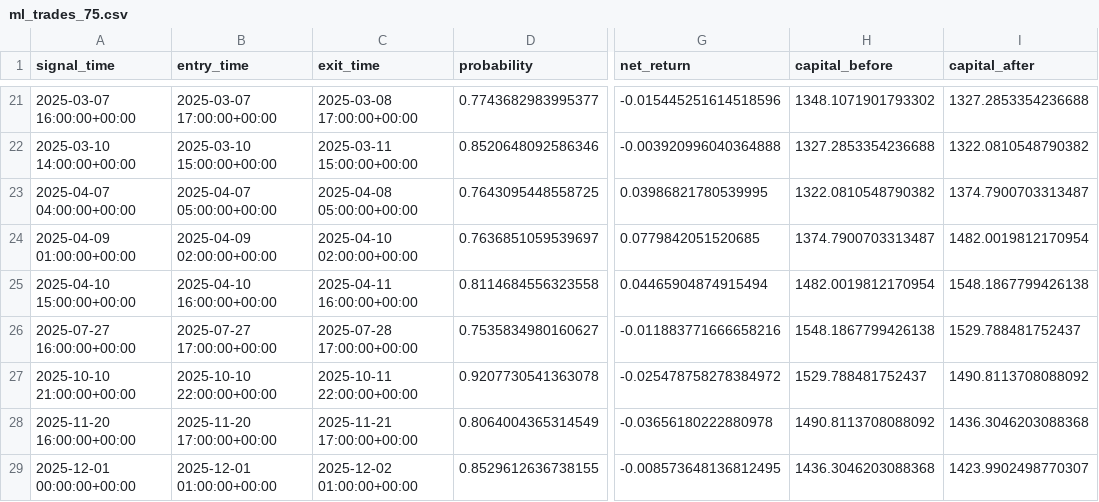
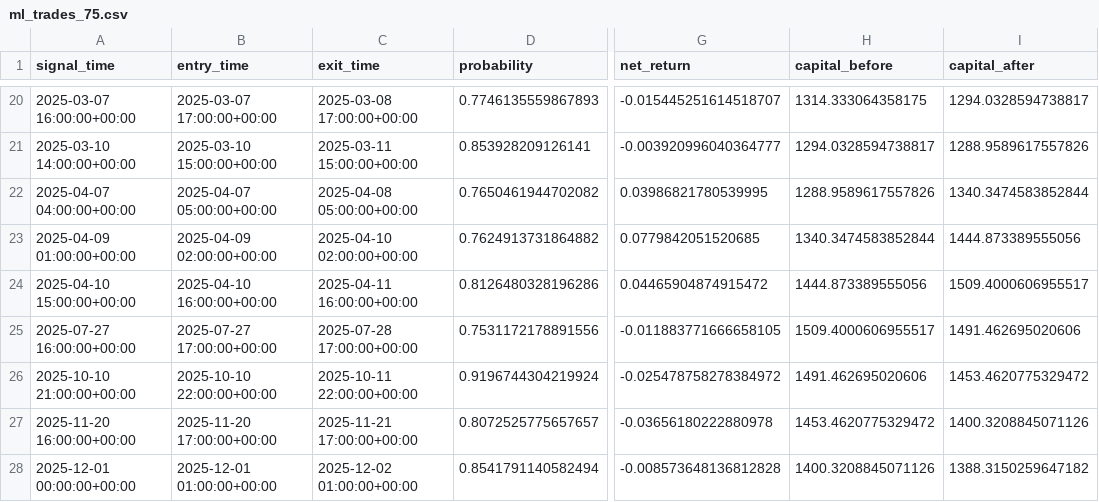
Before and after one commit to gilorahme/myrepo, a CSV file: AI_Agent/results/ml_trades_75.csv, drawn as a sheet; only a part is shown, gaps mark what is left out; addresses are those after the commit; the diff covers the shown part only; the diff names each change by its address in the sheet, - before the commit and + after, or states it on an @@ line.

```diff
--- a/AI_Agent/results/ml_trades_75.csv
+++ b/AI_Agent/results/ml_trades_75.csv
-D20 (probability): 0.7743682983995377
+D20 (probability): 0.7746135559867893
-G20 (net_return): -0.015445251614518596
+G20 (net_return): -0.015445251614518707
-H20 (capital_before): 1348.1071901793302
+H20 (capital_before): 1314.333064358175
-I20 (capital_after): 1327.2853354236688
+I20 (capital_after): 1294.0328594738817
-D21 (probability): 0.8520648092586346
+D21 (probability): 0.853928209126141
-G21 (net_return): -0.003920996040364888
+G21 (net_return): -0.003920996040364777
-H21 (capital_before): 1327.2853354236688
+H21 (capital_before): 1294.0328594738817
-I21 (capital_after): 1322.0810548790382
+I21 (capital_after): 1288.9589617557826
-D22 (probability): 0.7643095448558725
+D22 (probability): 0.7650461944702082
-H22 (capital_before): 1322.0810548790382
+H22 (capital_before): 1288.9589617557826
-I22 (capital_after): 1374.7900703313487
+I22 (capital_after): 1340.3474583852844
-D23 (probability): 0.7636851059539697
+D23 (probability): 0.7624913731864882
-H23 (capital_before): 1374.7900703313487
+H23 (capital_before): 1340.3474583852844
-I23 (capital_after): 1482.0019812170954
+I23 (capital_after): 1444.873389555056
-D24 (probability): 0.8114684556323558
+D24 (probability): 0.8126480328196286
-G24 (net_return): 0.04465904874915494
+G24 (net_return): 0.04465904874915472
-H24 (capital_before): 1482.0019812170954
+H24 (capital_before): 1444.873389555056
-I24 (capital_after): 1548.1867799426138
+I24 (capital_after): 1509.4000606955517
-D25 (probability): 0.7535834980160627
+D25 (probability): 0.7531172178891556
-G25 (net_return): -0.011883771666658216
+G25 (net_return): -0.011883771666658105
-H25 (capital_before): 1548.1867799426138
+H25 (capital_before): 1509.4000606955517
-I25 (capital_after): 1529.788481752437
+I25 (capital_after): 1491.462695020606
-D26 (probability): 0.9207730541363078
+D26 (probability): 0.9196744304219924
-H26 (capital_before): 1529.788481752437
+H26 (capital_before): 1491.462695020606
-I26 (capital_after): 1490.8113708088092
+I26 (capital_after): 1453.4620775329472
-D27 (probability): 0.8064004365314549
+D27 (probability): 0.8072525775657657
-H27 (capital_before): 1490.8113708088092
+H27 (capital_before): 1453.4620775329472
-I27 (capital_after): 1436.3046203088368
+I27 (capital_after): 1400.3208845071126
-D28 (probability): 0.8529612636738155
+D28 (probability): 0.8541791140582494
-G28 (net_return): -0.008573648136812495
+G28 (net_return): -0.008573648136812828
-H28 (capital_before): 1436.3046203088368
+H28 (capital_before): 1400.3208845071126
-I28 (capital_after): 1423.9902498770307
+I28 (capital_after): 1388.3150259647182
```
Also changed, not shown: 1 added row, 2 removed rows and 61 edited cells elsewhere in this file, AI_Agent/results/ml_robustness.csv, AI_Agent/results/ml_trades_50.csv, 28 other files.
